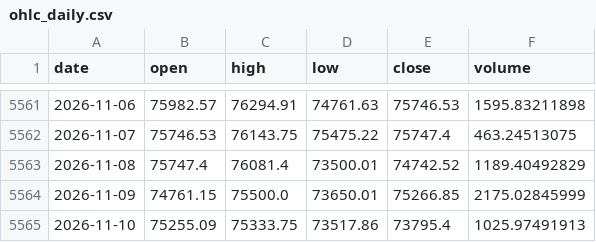
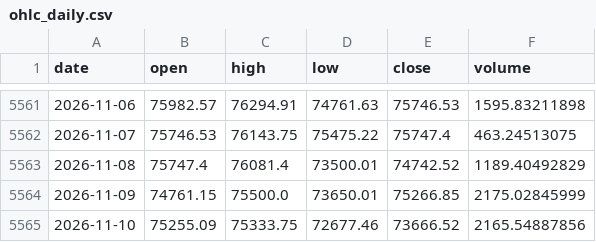
Before and after one commit to OzVii/bitcoin-cycle, a CSV file: data/ohlc_daily.csv, drawn as a sheet; only a part is shown, gaps mark what is left out.

```diff
--- a/data/ohlc_daily.csv
+++ b/data/ohlc_daily.csv
@@ -5564,2 +5564,2 @@ date,open,high,low,close,volume
 2026-11-09,74761.15,75500.0,73650.01,75266.85,2175.02845999
-2026-11-10,75255.09,75333.75,73517.86,73795.4,1025.97491913
+2026-11-10,75255.09,75333.75,72677.46,73666.52,2165.54887856
```
Also changed, not shown: 3 other files.
